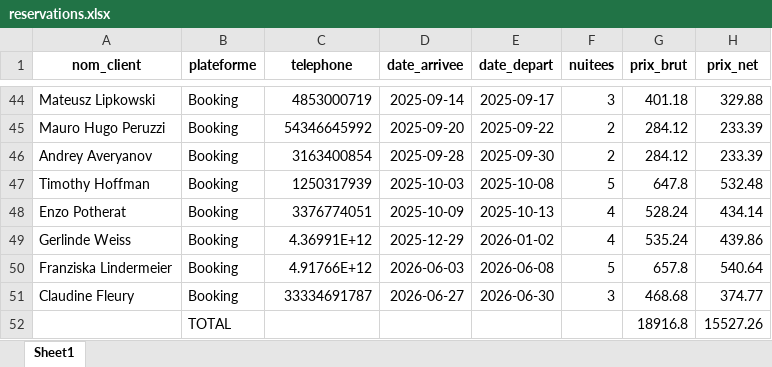
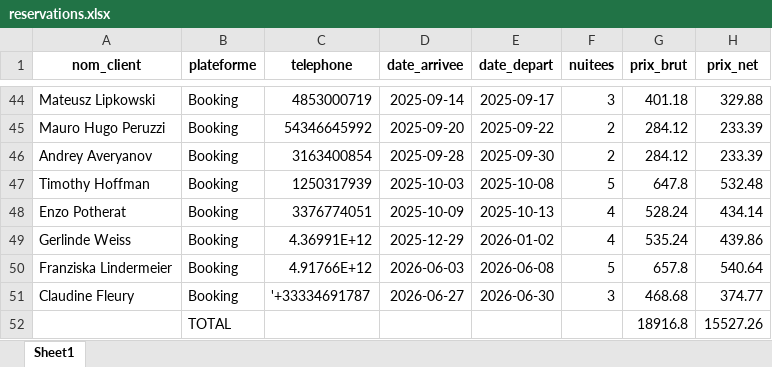
Before and after one commit to charleytrigano/streamlit-reservations, an Excel workbook: reservations.xlsx, sheet Sheet1, drawn as a sheet; only a part is shown, gaps mark what is left out; values as stored, in another font and other column widths than the file's, no borders; the diff names each change by its address in the sheet, - before the commit and + after, or states it on an @@ line.

Commit message:
Auto-save via app Streamlit

```diff
--- a/reservations.xlsx (sheet Sheet1)
+++ b/reservations.xlsx (sheet Sheet1)
-C51 (telephone): 33334691787
+C51 (telephone): '+33334691787
```
